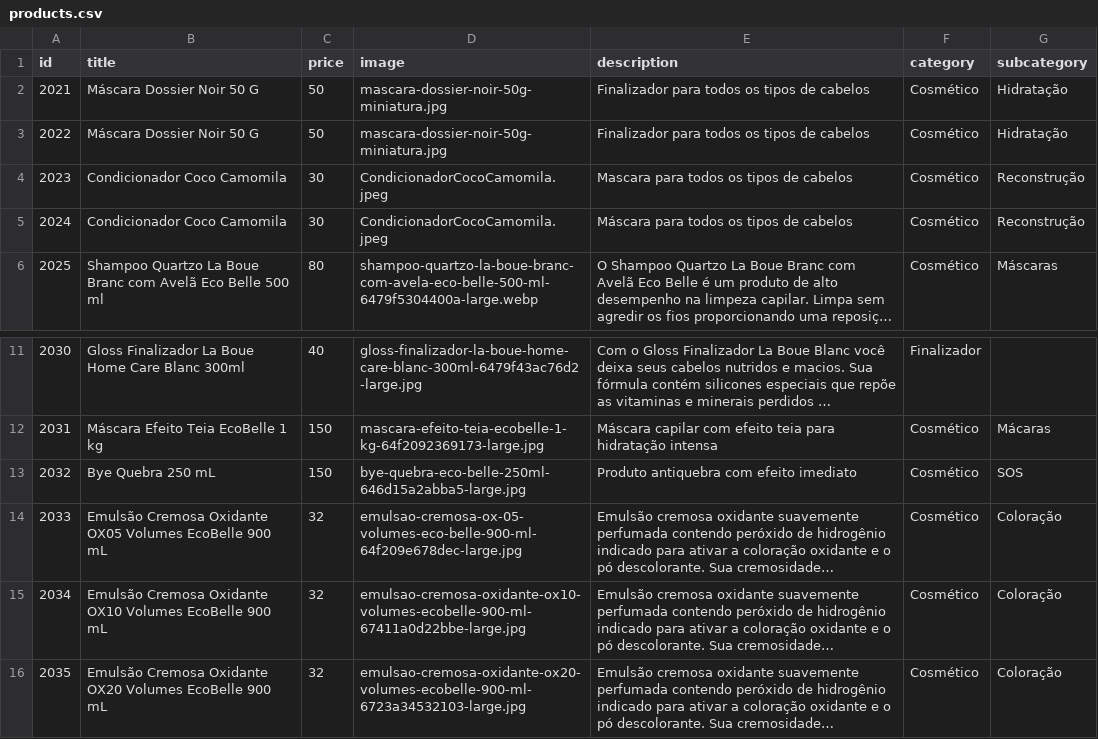
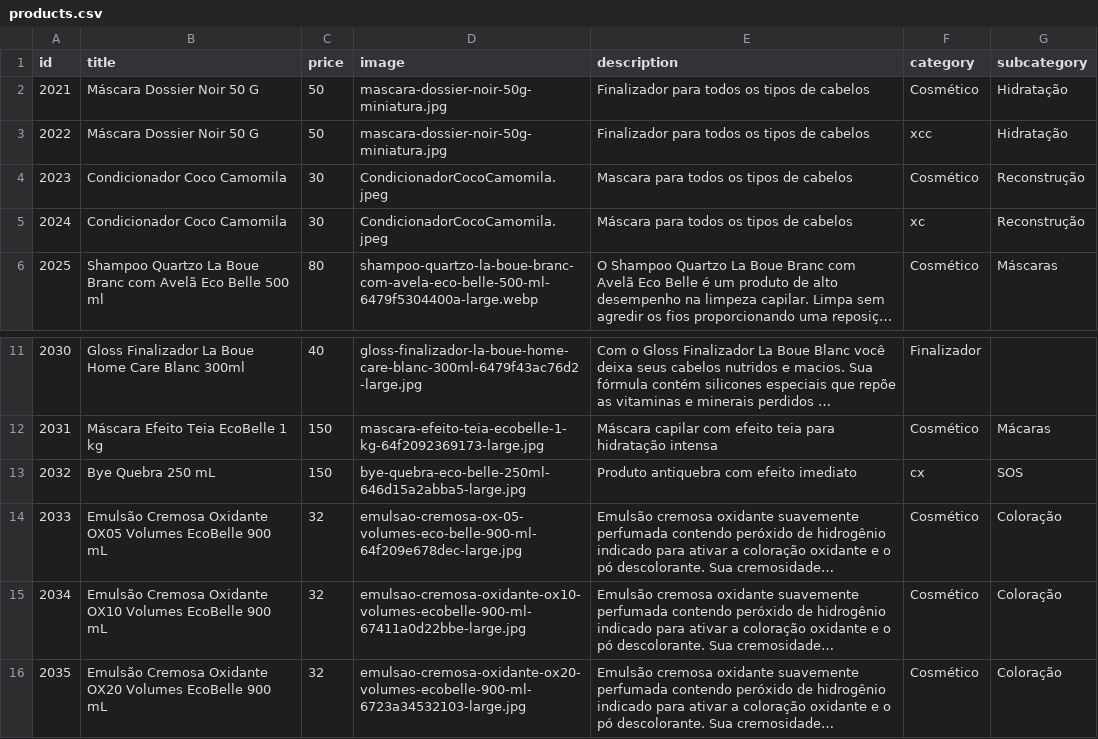
Before and after one commit to robertinho33/site-alphaglam, a CSV file: controllers/products.csv, drawn as a sheet; only a part is shown, gaps mark what is left out; long unchanged cells end in …; the diff names each change by its address in the sheet, - before the commit and + after, or states it on an @@ line.

Commit message:
Update products.csv

```diff
--- a/controllers/products.csv
+++ b/controllers/products.csv
-F3 (category): Cosmético
+F3 (category): xcc
-F5 (category): Cosmético
+F5 (category): xc
-F13 (category): Cosmético
+F13 (category): cx
```
